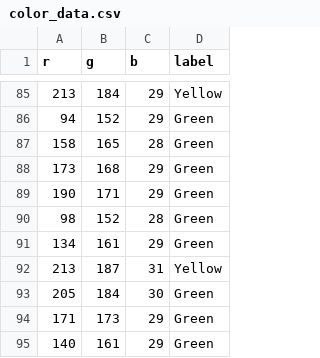
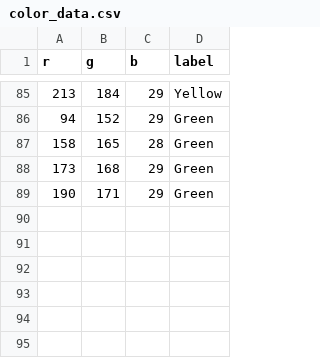
Before and after one commit to TTG3333/ecse211, a CSV file: Final-Project/project/collection/color_data.csv, drawn as a sheet; only a part is shown, gaps mark what is left out.

Commit message:
Remove green

```diff
--- a/Final-Project/project/collection/color_data.csv
+++ b/Final-Project/project/collection/color_data.csv
@@ -89,7 +89 @@ r,g,b,label
 190,171,29,Green
-98,152,28,Green
-134,161,29,Green
-213,187,31,Yellow
-205,184,30,Green
-171,173,29,Green
-140,161,29,Green
```
